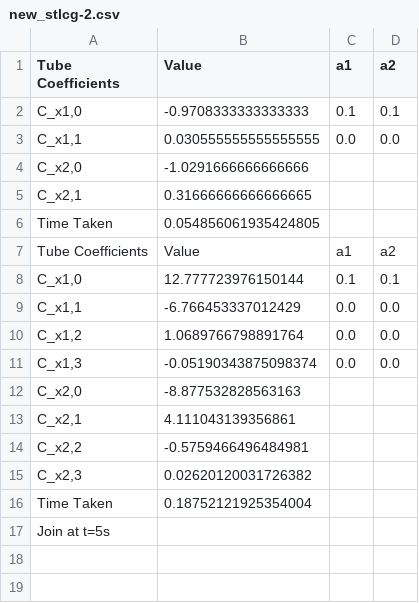
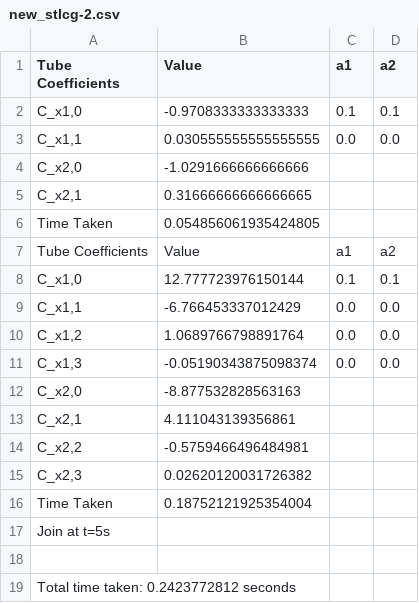
Before and after one commit to SnyprDragun/Eliptical-STT, a CSV file: Comparisons/new_stlcg-2.csv, drawn as a sheet.

Commit message:
time taken

```diff
--- a/Comparisons/new_stlcg-2.csv
+++ b/Comparisons/new_stlcg-2.csv
@@ -17 +17,3 @@ Time Taken,0.18752121925354004
 Join at t=5s
+
+Total time taken: 0.2423772812 seconds
```
